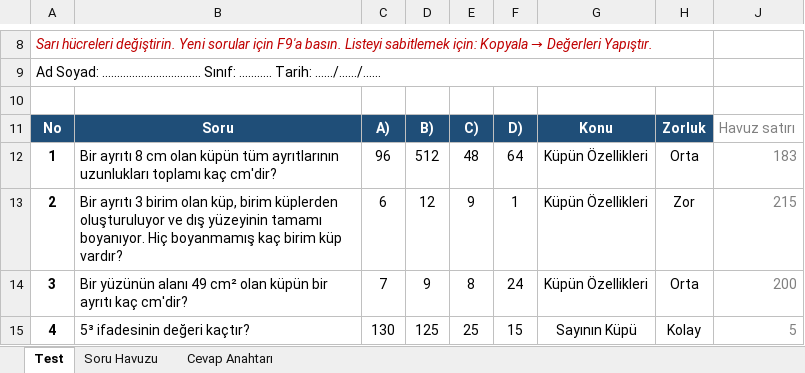
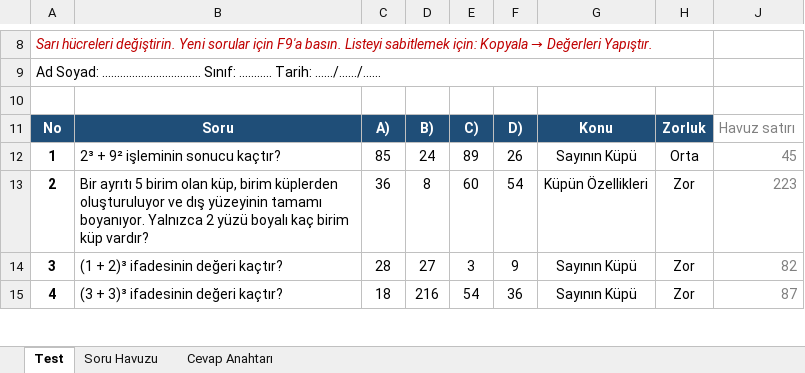
Before and after one commit to edipaydin49/AbcYazilimOgrenciTakip, an Excel workbook: KupSorulari/KupSoruHavuzu.xlsx, sheet Test, drawn as a sheet; only a part is shown, gaps mark what is left out; values as stored, in another font and other column widths than the file's, no borders; conditional formats not drawn; the diff covers the shown part only; the diff names each change by its address in the sheet, - before the commit and + after, or states it on an @@ line.

```diff
--- a/KupSorulari/KupSoruHavuzu.xlsx (sheet Test)
+++ b/KupSorulari/KupSoruHavuzu.xlsx (sheet Test)
-B12: Bir ayrıtı 8 cm olan küpün tüm ayrıtlarının uzunlukları toplamı kaç cm'dir?
+B12: 2³ + 9² işleminin sonucu kaçtır?
-C12: 96
+C12: 85
-D12: 512
+D12: 24
-E12: 48
+E12: 89
-F12: 64
+F12: 26
-G12: Küpün Özellikleri
+G12: Sayının Küpü
-J12: 183
+J12: 45
-B13: Bir ayrıtı 3 birim olan küp, birim küplerden oluşturuluyor ve dış yüzeyinin tamamı boyanıyor. Hiç boyanmamış kaç birim…
+B13: Bir ayrıtı 5 birim olan küp, birim küplerden oluşturuluyor ve dış yüzeyinin tamamı boyanıyor. Yalnızca 2 yüzü boyalı kaç birim…
-C13: 6
+C13: 36
-D13: 12
+D13: 8
-E13: 9
+E13: 60
-F13: 1
+F13: 54
-J13: 215
+J13: 223
-B14: Bir yüzünün alanı 49 cm² olan küpün bir ayrıtı kaç cm'dir?
+B14: (1 + 2)³ ifadesinin değeri kaçtır?
-C14: 7
+C14: 28
-D14: 9
+D14: 27
-E14: 8
+E14: 3
-F14: 24
+F14: 9
-G14: Küpün Özellikleri
+G14: Sayının Küpü
-H14: Orta
+H14: Zor
-J14: 200
+J14: 82
-B15: 5³ ifadesinin değeri kaçtır?
+B15: (3 + 3)³ ifadesinin değeri kaçtır?
-C15: 130
+C15: 18
-D15: 125
+D15: 216
-E15: 25
+E15: 54
-F15: 15
+F15: 36
-H15: Kolay
+H15: Zor
-J15: 5
+J15: 87
```
Also changed, not shown: 41 edited cells elsewhere in this sheet, sheet Soru Havuzu, sheet Cevap Anahtarı, 26 other files.
